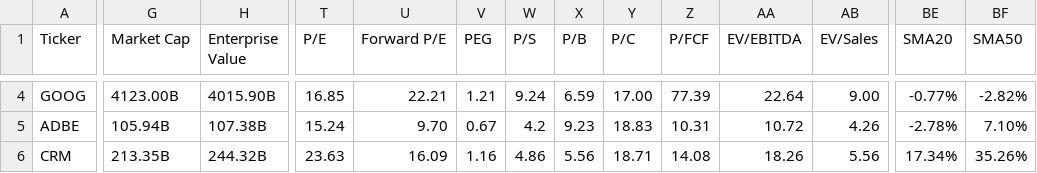
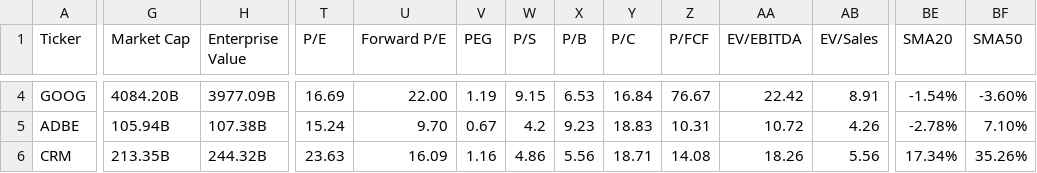
Before and after one commit to saiganesh-tanneru/stock-analyzer, a CSV file: stocks_data.csv, drawn as a sheet; only a part is shown, gaps mark what is left out; the diff covers the shown part only; the diff names each change by its address in the sheet, - before the commit and + after, or states it on an @@ line.

```diff
--- a/stocks_data.csv
+++ b/stocks_data.csv
-G4 (Market Cap): 4123.00B
+G4 (Market Cap): 4084.20B
-H4 (Enterprise Value): 4015.90B
+H4 (Enterprise Value): 3977.09B
-T4 (P/E): 16.85
+T4 (P/E): 16.69
-U4 (Forward P/E): 22.21
+U4 (Forward P/E): 22.00
-V4 (PEG): 1.21
+V4 (PEG): 1.19
-W4 (P/S): 9.24
+W4 (P/S): 9.15
-X4 (P/B): 6.59
+X4 (P/B): 6.53
-Y4 (P/C): 17.00
+Y4 (P/C): 16.84
-Z4 (P/FCF): 77.39
+Z4 (P/FCF): 76.67
-AA4 (EV/EBITDA): 22.64
+AA4 (EV/EBITDA): 22.42
-AB4 (EV/Sales): 9.00
+AB4 (EV/Sales): 8.91
-BE4 (SMA20): -0.77%
+BE4 (SMA20): -1.54%
-BF4 (SMA50): -2.82%
+BF4 (SMA50): -3.60%
```
Also changed, not shown: 98 edited cells elsewhere in this file, 6 other files.
